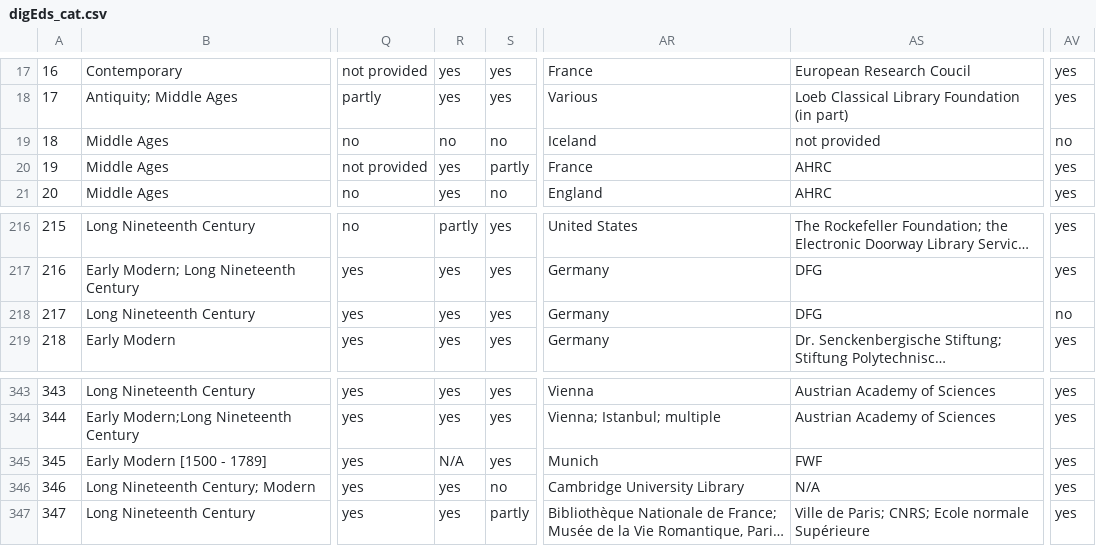
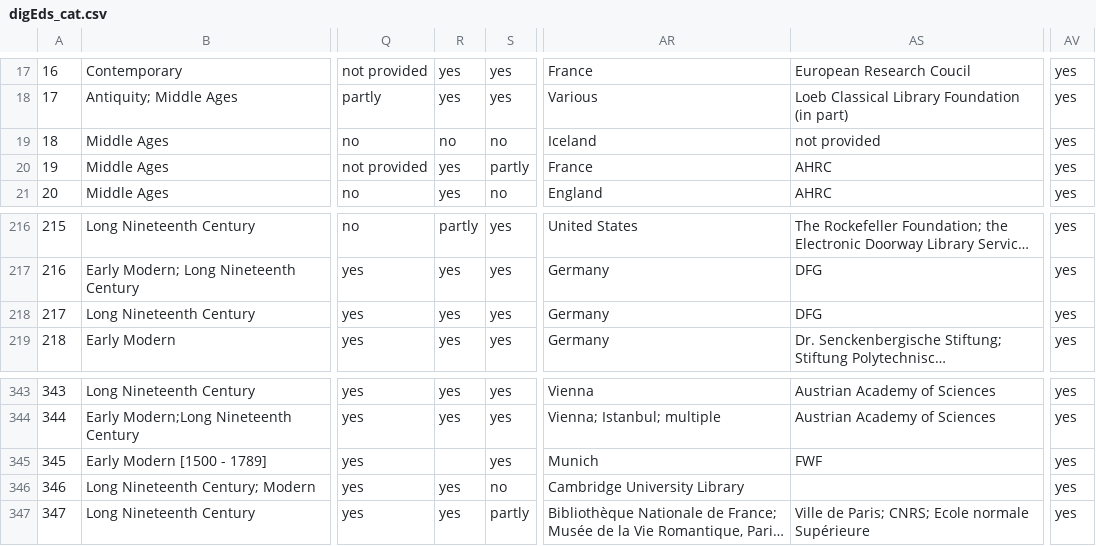
Before and after one commit to dig-Eds-cat/digEds_cat, a CSV file: digEds_cat.csv, drawn as a sheet; only a part is shown, gaps mark what is left out; long unchanged cells end in …; the diff names each change by its address in the sheet, - before the commit and + after, or states it on an @@ line.

Commit message:
Update URL check results

```diff
--- a/digEds_cat.csv
+++ b/digEds_cat.csv
-AV19: no
+AV19: yes
-AV218: no
+AV218: yes
-R345: N/A
+R345: (empty)
-AS346: N/A
+AS346: (empty)
```
